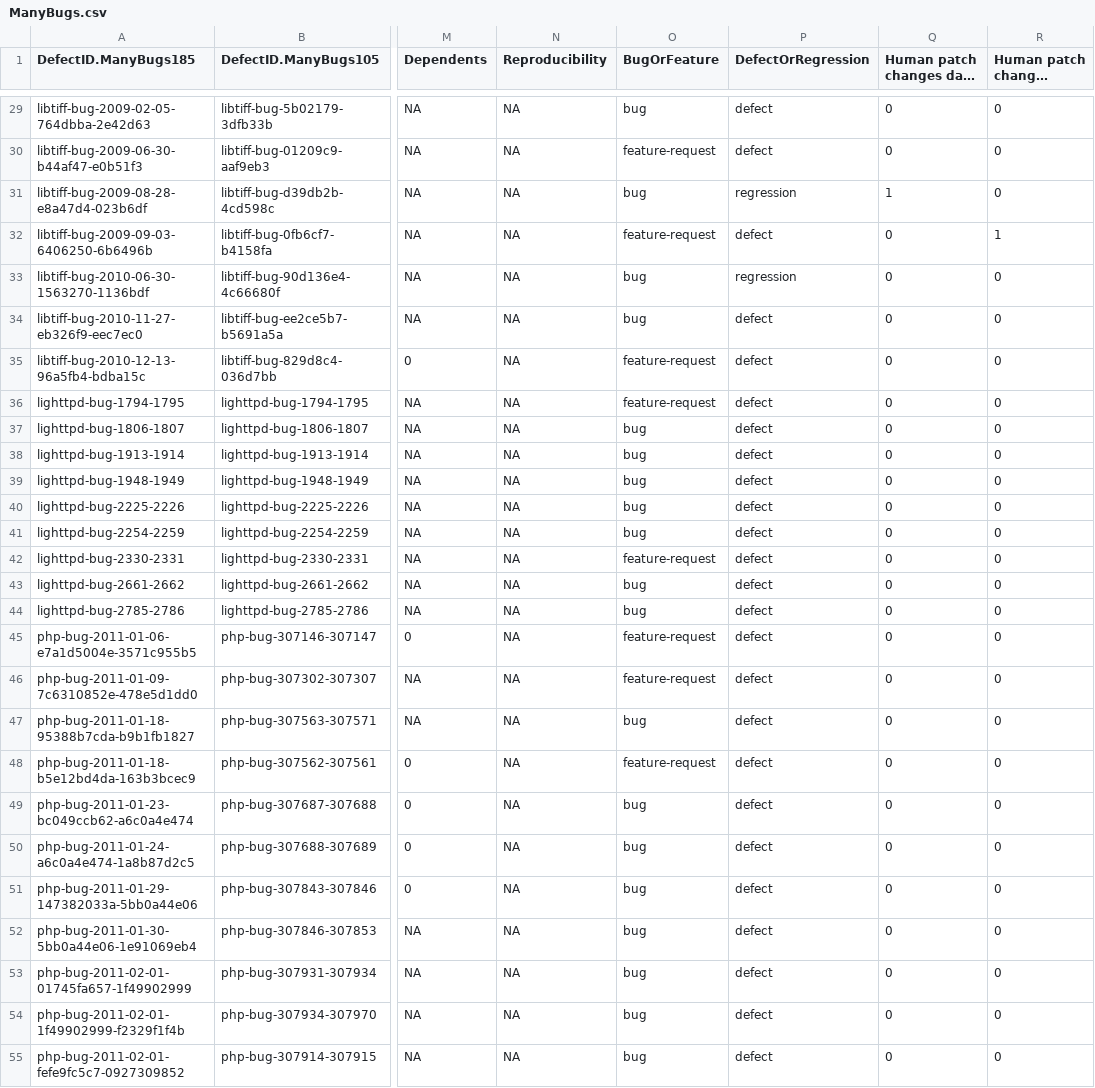
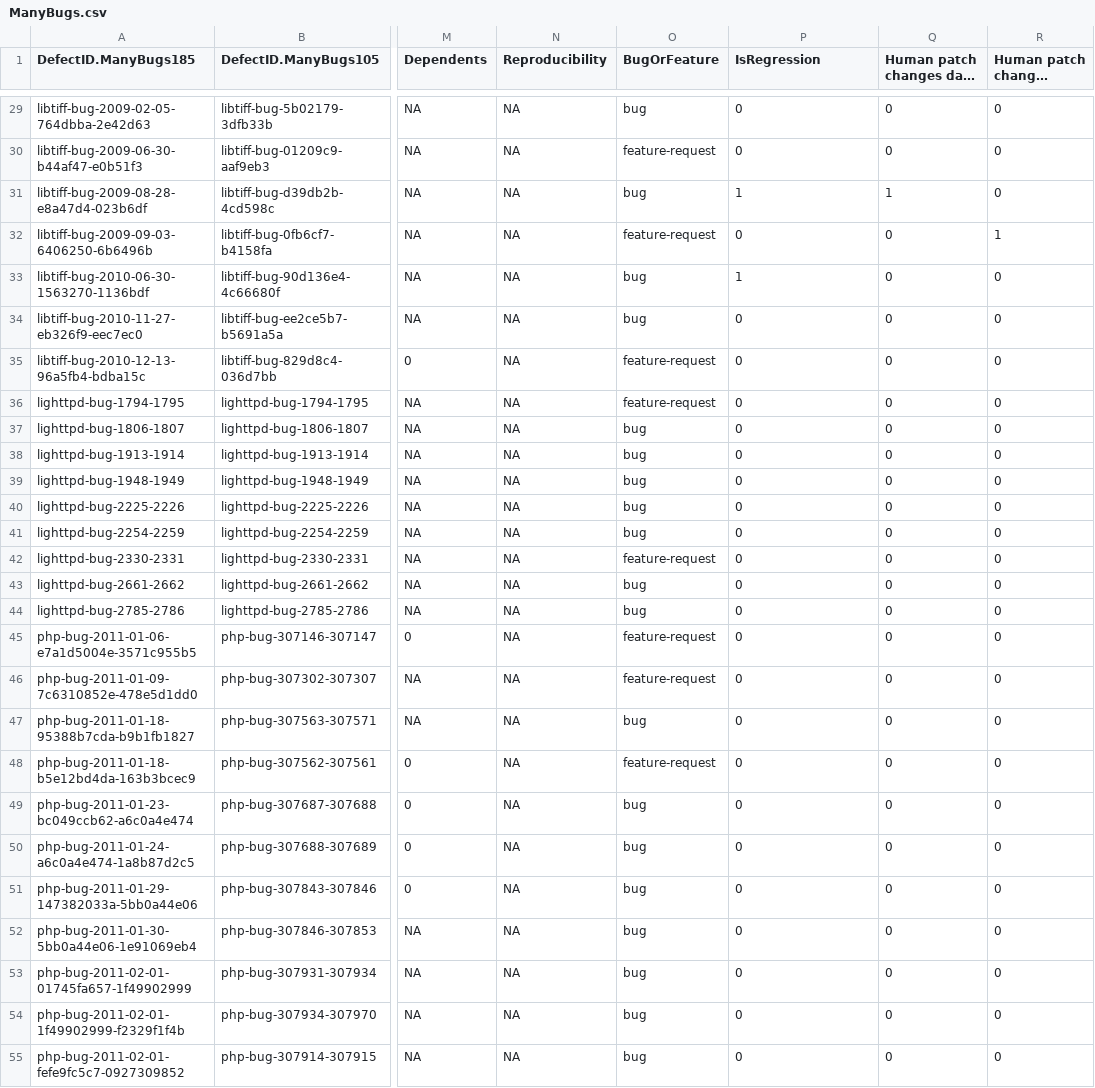
Before and after one commit to LASER-UMASS/AutomatedRepairApplicabilityData, a CSV file: ManyBugs.csv, drawn as a sheet; only a part is shown, gaps mark what is left out; long unchanged cells end in …; the diff covers the shown part only; the diff names each change by its address in the sheet, - before the commit and + after, or states it on an @@ line.

```diff
--- a/ManyBugs.csv
+++ b/ManyBugs.csv
-P1: DefectOrRegression
+P1: IsRegression
-P29:P30 (IsRegression): defect
+P29:P30 (IsRegression): 0
-P31 (IsRegression): regression
+P31 (IsRegression): 1
-P32 (IsRegression): defect
+P32 (IsRegression): 0
-P33 (IsRegression): regression
+P33 (IsRegression): 1
-P34:P55 (IsRegression): defect
+P34:P55 (IsRegression): 0
```
Also changed, not shown: 158 edited cells elsewhere in this file, Defects4J.csv, 1 other file.
